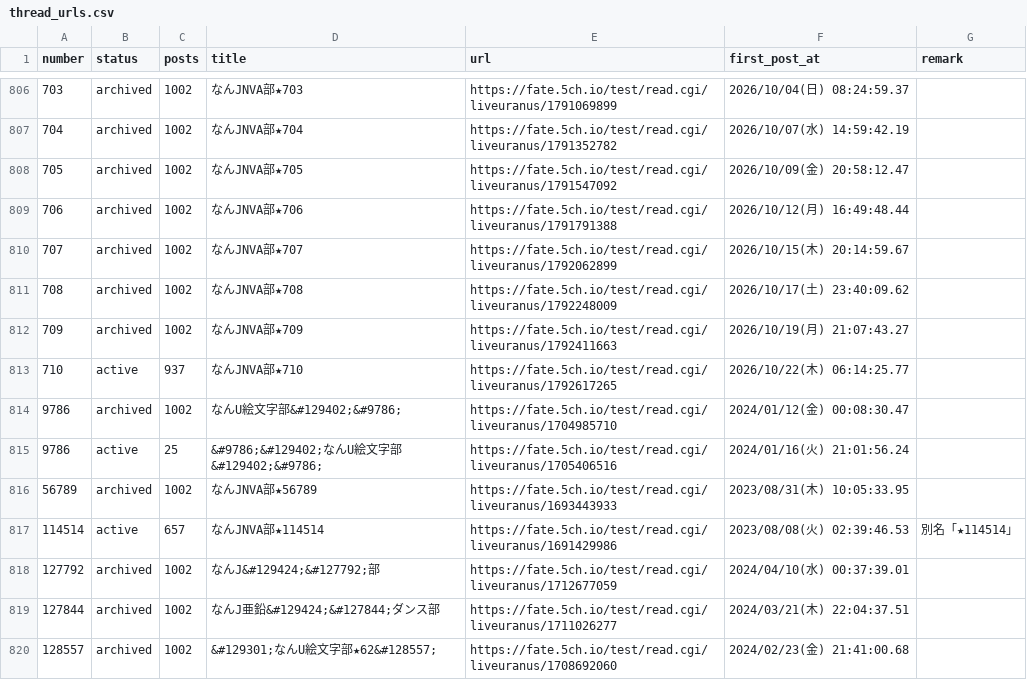
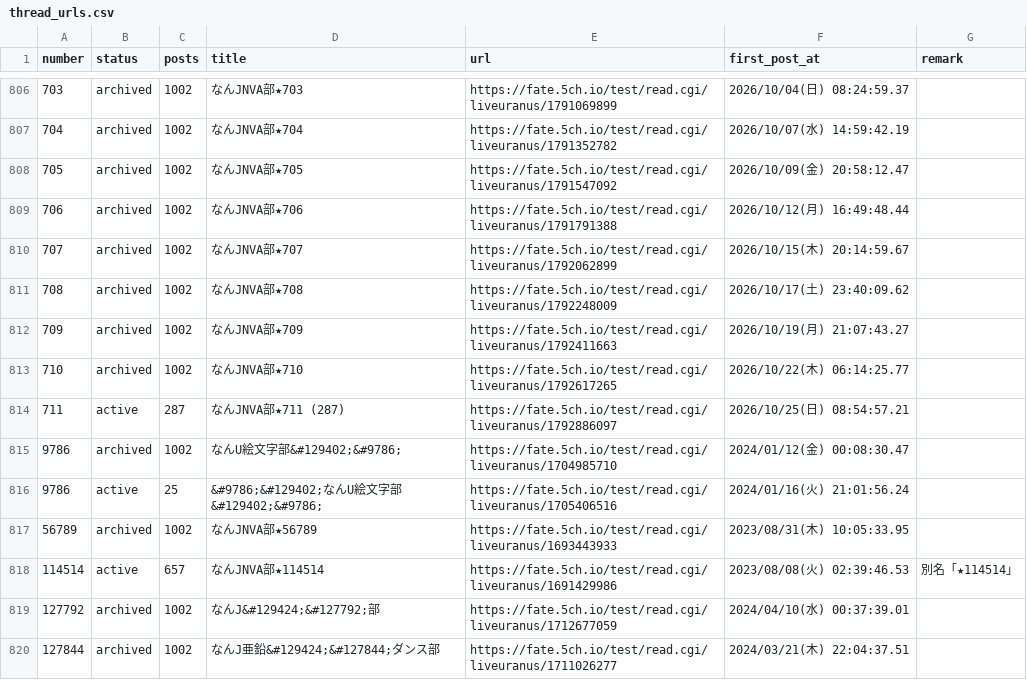
Before and after one commit to aka7774/nai_ch_wiki, a CSV file: thread_back_up/thread_urls.csv, drawn as a sheet; only a part is shown, gaps mark what is left out; the shorter side is filled out with more unchanged rows.

```diff
--- a/thread_back_up/thread_urls.csv
+++ b/thread_back_up/thread_urls.csv
@@ -812,3 +812,4 @@ number,status,posts,title,url,first_post_at,remark
 709,archived,1002,なんJNVA部★709,https://fate.5ch.io/test/read.cgi/liveuranus/1792411663,2026/10/19(月) 21:07:43.27,
-710,active,937,なんJNVA部★710,https://fate.5ch.io/test/read.cgi/liveuranus/1792617265,2026/10/22(木) 06:14:25.77,
+710,archived,1002,なんJNVA部★710,https://fate.5ch.io/test/read.cgi/liveuranus/1792617265,2026/10/22(木) 06:14:25.77,
+711,active,287,なんJNVA部★711  (287),https://fate.5ch.io/test/read.cgi/liveuranus/1792886097,2026/10/25(日) 08:54:57.21,
 9786,archived,1002,なんU絵文字部&#129402;&#9786;,https://fate.5ch.io/test/read.cgi/liveuranus/1704985710,2024/01/12(金) 00:08:30.47,
```
Also changed, not shown: 56 other files.
